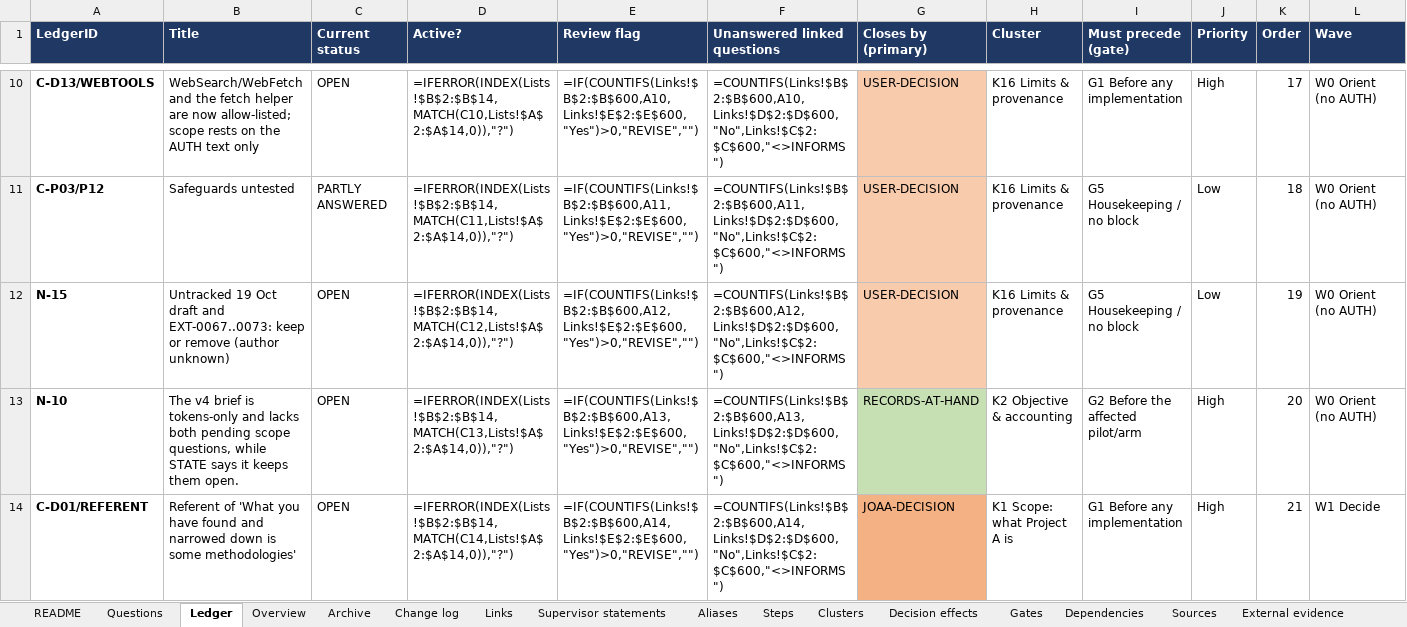
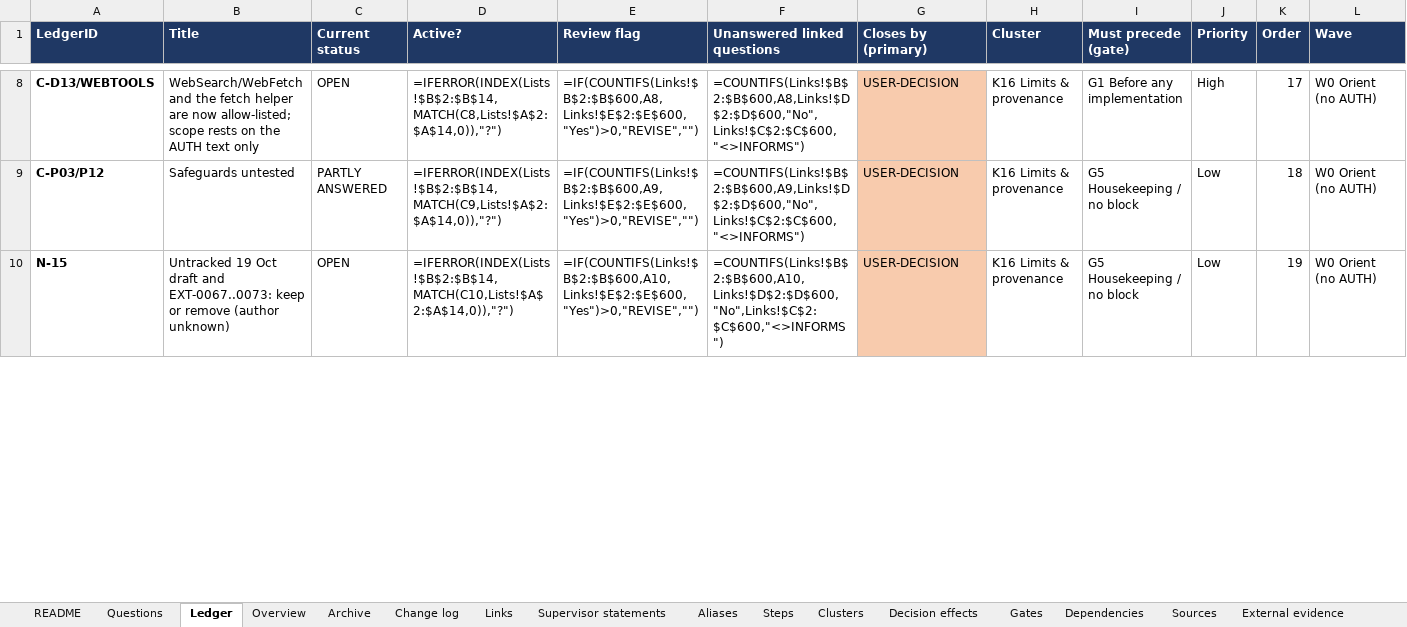
Before and after one commit to omarelansary/thesis-policy-design, an Excel workbook: design/ledger/PROJECT_A_OPEN_ITEMS_LEDGER.xlsx, sheet Ledger, drawn as a sheet; only a part is shown, gaps mark what is left out; values as stored, in another font and other column widths than the file's, no borders; formulas without a stored value are shown as written; conditional formats not drawn; removed rows and columns are numbered as before the commit, all else as after; rows hold the shown columns only; the diff covers the shown part only; the diff names each change by its address in the sheet, - before the commit and + after, or states it on an @@ line.

```diff
--- a/design/ledger/PROJECT_A_OPEN_ITEMS_LEDGER.xlsx (sheet Ledger)
+++ b/design/ledger/PROJECT_A_OPEN_ITEMS_LEDGER.xlsx (sheet Ledger)
-D8 (Active?): =IFERROR(INDEX(Lists!$B$2:$B$14,MATCH(C10,Lists!$A$2:$A$14,0)),"?")
+D8 (Active?): =IFERROR(INDEX(Lists!$B$2:$B$14,MATCH(C8,Lists!$A$2:$A$14,0)),"?")
-E8 (Review flag): =IF(COUNTIFS(Links!$B$2:$B$600,A10,Links!$E$2:$E$600,"Yes")>0,"REVISE","")
+E8 (Review flag): =IF(COUNTIFS(Links!$B$2:$B$600,A8,Links!$E$2:$E$600,"Yes")>0,"REVISE","")
-F8 (Unanswered linked questions): =COUNTIFS(Links!$B$2:$B$600,A10,Links!$D$2:$D$600,"No",Links!$C$2:$C$600,"<>INFORMS")
+F8 (Unanswered linked questions): =COUNTIFS(Links!$B$2:$B$600,A8,Links!$D$2:$D$600,"No",Links!$C$2:$C$600,"<>INFORMS")
-D9 (Active?): =IFERROR(INDEX(Lists!$B$2:$B$14,MATCH(C11,Lists!$A$2:$A$14,0)),"?")
+D9 (Active?): =IFERROR(INDEX(Lists!$B$2:$B$14,MATCH(C9,Lists!$A$2:$A$14,0)),"?")
-E9 (Review flag): =IF(COUNTIFS(Links!$B$2:$B$600,A11,Links!$E$2:$E$600,"Yes")>0,"REVISE","")
+E9 (Review flag): =IF(COUNTIFS(Links!$B$2:$B$600,A9,Links!$E$2:$E$600,"Yes")>0,"REVISE","")
-F9 (Unanswered linked questions): =COUNTIFS(Links!$B$2:$B$600,A11,Links!$D$2:$D$600,"No",Links!$C$2:$C$600,"<>INFORMS")
+F9 (Unanswered linked questions): =COUNTIFS(Links!$B$2:$B$600,A9,Links!$D$2:$D$600,"No",Links!$C$2:$C$600,"<>INFORMS")
-D10 (Active?): =IFERROR(INDEX(Lists!$B$2:$B$14,MATCH(C12,Lists!$A$2:$A$14,0)),"?")
+D10 (Active?): =IFERROR(INDEX(Lists!$B$2:$B$14,MATCH(C10,Lists!$A$2:$A$14,0)),"?")
-E10 (Review flag): =IF(COUNTIFS(Links!$B$2:$B$600,A12,Links!$E$2:$E$600,"Yes")>0,"REVISE","")
+E10 (Review flag): =IF(COUNTIFS(Links!$B$2:$B$600,A10,Links!$E$2:$E$600,"Yes")>0,"REVISE","")
-F10 (Unanswered linked questions): =COUNTIFS(Links!$B$2:$B$600,A12,Links!$D$2:$D$600,"No",Links!$C$2:$C$600,"<>INFORMS")
+F10 (Unanswered linked questions): =COUNTIFS(Links!$B$2:$B$600,A10,Links!$D$2:$D$600,"No",Links!$C$2:$C$600,"<>INFORMS")
-row 13: N-10 | The v4 brief is tokens-only and lacks both pending scope questions, while STATE says it keeps them open. | OPEN | =IFERROR(INDEX(Lists!$B$2:$B$14,MATCH(C13,Lists!$A$2:$A$14,0)),"?") | =IF(COUNTIFS(Links!$B$2:$B$600,A13,Links!$E$2:$E$600,"Yes")>0,"REVISE","") | =COUNTIFS(Links!$B$2:$B$600,A13,Links!$D$2:$D$600,"No",Links!$C$2:$C$600,"<>INFORMS") | RECORDS-AT-HAND | K2 Objective & accounting | G2 Before the affected pilot/arm | High | 20 | W0 Orient (no AUTH)
-row 14: C-D01/REFERENT | Referent of 'What you have found and narrowed down is some methodologies' | OPEN | =IFERROR(INDEX(Lists!$B$2:$B$14,MATCH(C14,Lists!$A$2:$A$14,0)),"?") | =IF(COUNTIFS(Links!$B$2:$B$600,A14,Links!$E$2:$E$600,"Yes")>0,"REVISE","") | =COUNTIFS(Links!$B$2:$B$600,A14,Links!$D$2:$D$600,"No",Links!$C$2:$C$600,"<>INFORMS") | JOAA-DECISION | K1 Scope: what Project A is | G1 Before any implementation | High | 21 | W1 Decide
```
Also changed, not shown: 4 added rows, 7 removed rows and 854 edited cells elsewhere in this sheet, sheet Change log, sheet Archive, sheet Questions, sheet Links, sheet Steps, sheet Gates, 1 more sheet, 19 other files.
